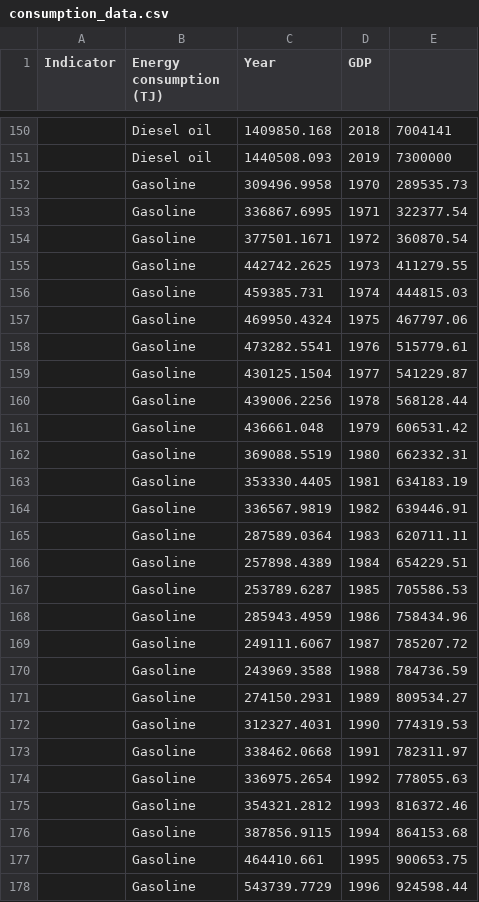
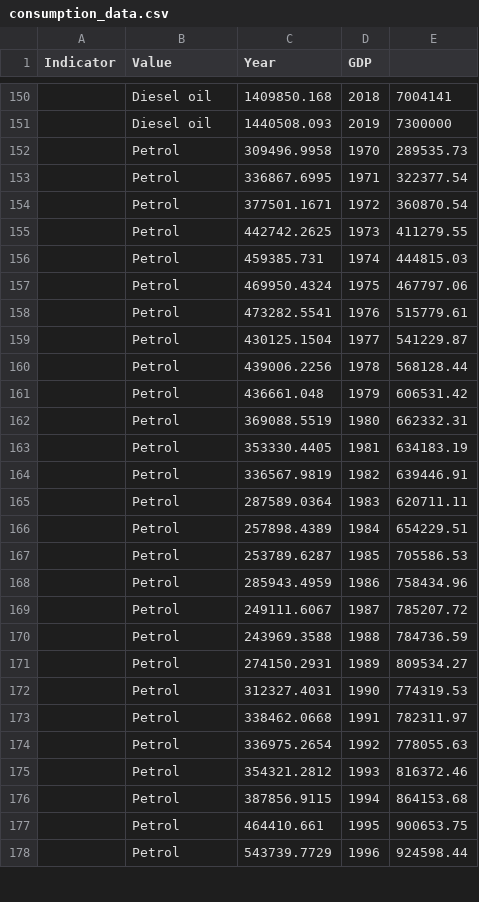
Before and after one commit to celsocachola/transportfuelconsumption_BR, a CSV file: consumption_data.csv, drawn as a sheet; only a part is shown, gaps mark what is left out; the diff covers the shown part only.

Commit message:
Update consumption_data.csv

```diff
--- a/consumption_data.csv
+++ b/consumption_data.csv
@@ -1 +1 @@
-Indicator,Energy consumption (TJ),Year,GDP
+Indicator,Value,Year,GDP
@@ -151,28 +151,28 @@ Indicator,Energy consumption (TJ),Year,GDP
 ,Diesel oil,1440508.093,2019,7300000
-,Gasoline,309496.9958,1970,289535.73
-,Gasoline,336867.6995,1971,322377.54
-,Gasoline,377501.1671,1972,360870.54
-,Gasoline,442742.2625,1973,411279.55
-,Gasoline,459385.731,1974,444815.03
-,Gasoline,469950.4324,1975,467797.06
-,Gasoline,473282.5541,1976,515779.61
-,Gasoline,430125.1504,1977,541229.87
-,Gasoline,439006.2256,1978,568128.44
-,Gasoline,436661.048,1979,606531.42
-,Gasoline,369088.5519,1980,662332.31
-,Gasoline,353330.4405,1981,634183.19
-,Gasoline,336567.9819,1982,639446.91
-,Gasoline,287589.0364,1983,620711.11
-,Gasoline,257898.4389,1984,654229.51
-,Gasoline,253789.6287,1985,705586.53
-,Gasoline,285943.4959,1986,758434.96
-,Gasoline,249111.6067,1987,785207.72
-,Gasoline,243969.3588,1988,784736.59
-,Gasoline,274150.2931,1989,809534.27
-,Gasoline,312327.4031,1990,774319.53
-,Gasoline,338462.0668,1991,782311.97
-,Gasoline,336975.2654,1992,778055.63
-,Gasoline,354321.2812,1993,816372.46
-,Gasoline,387856.9115,1994,864153.68
-,Gasoline,464410.661,1995,900653.75
-,Gasoline,543739.7729,1996,924598.44
+,Petrol,309496.9958,1970,289535.73
+,Petrol,336867.6995,1971,322377.54
+,Petrol,377501.1671,1972,360870.54
+,Petrol,442742.2625,1973,411279.55
+,Petrol,459385.731,1974,444815.03
+,Petrol,469950.4324,1975,467797.06
+,Petrol,473282.5541,1976,515779.61
+,Petrol,430125.1504,1977,541229.87
+,Petrol,439006.2256,1978,568128.44
+,Petrol,436661.048,1979,606531.42
+,Petrol,369088.5519,1980,662332.31
+,Petrol,353330.4405,1981,634183.19
+,Petrol,336567.9819,1982,639446.91
+,Petrol,287589.0364,1983,620711.11
+,Petrol,257898.4389,1984,654229.51
+,Petrol,253789.6287,1985,705586.53
+,Petrol,285943.4959,1986,758434.96
+,Petrol,249111.6067,1987,785207.72
+,Petrol,243969.3588,1988,784736.59
+,Petrol,274150.2931,1989,809534.27
+,Petrol,312327.4031,1990,774319.53
+,Petrol,338462.0668,1991,782311.97
+,Petrol,336975.2654,1992,778055.63
+,Petrol,354321.2812,1993,816372.46
+,Petrol,387856.9115,1994,864153.68
+,Petrol,464410.661,1995,900653.75
+,Petrol,543739.7729,1996,924598.44
```
Also changed, not shown: 23 edited cells elsewhere in this file.
